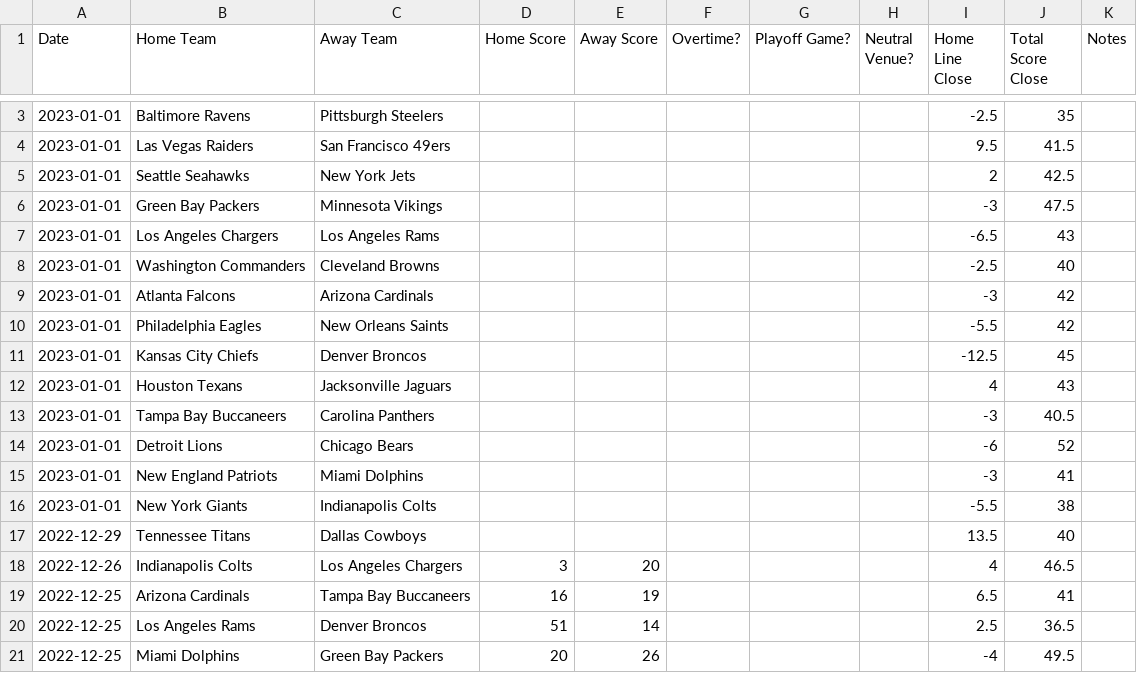
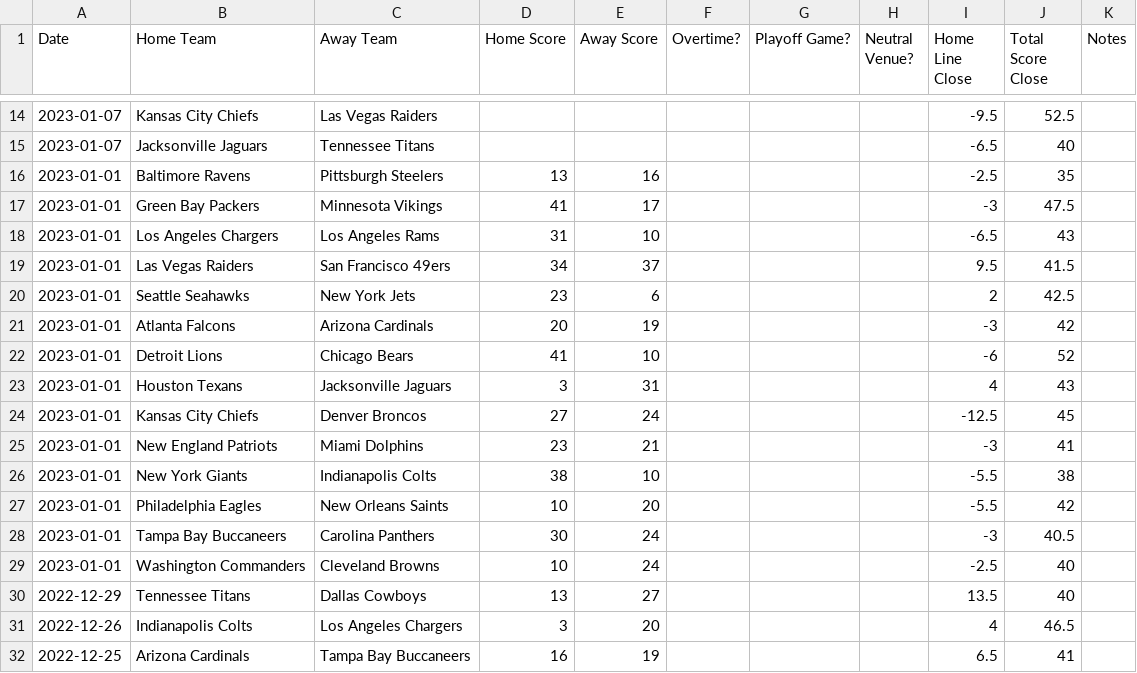
Before and after one commit to JoshKimmelman/Minesweeper, a CSV file: nfl.csv, drawn as a sheet; only a part is shown, gaps mark what is left out; the shorter side is filled out with more unchanged rows; the diff covers the shown part only.

```diff
--- a/nfl.csv
+++ b/nfl.csv
@@ -3,16 +14,18 @@ Date,Home Team,Away Team,Home Score,Away Score,Overtime?,Playoff Game?,Neutral V
-2023-01-01,Baltimore Ravens,Pittsburgh Steelers,,,,,,-2.5,35,
-2023-01-01,Las Vegas Raiders,San Francisco 49ers,,,,,,9.5,41.5,
-2023-01-01,Seattle Seahawks,New York Jets,,,,,,2,42.5,
-2023-01-01,Green Bay Packers,Minnesota Vikings,,,,,,-3,47.5,
-2023-01-01,Los Angeles Chargers,Los Angeles Rams,,,,,,-6.5,43,
-2023-01-01,Washington Commanders,Cleveland Browns,,,,,,-2.5,40,
-2023-01-01,Atlanta Falcons,Arizona Cardinals,,,,,,-3,42,
-2023-01-01,Philadelphia Eagles,New Orleans Saints,,,,,,-5.5,42,
-2023-01-01,Kansas City Chiefs,Denver Broncos,,,,,,-12.5,45,
-2023-01-01,Houston Texans,Jacksonville Jaguars,,,,,,4,43,
-2023-01-01,Tampa Bay Buccaneers,Carolina Panthers,,,,,,-3,40.5,
-2023-01-01,Detroit Lions,Chicago Bears,,,,,,-6,52,
-2023-01-01,New England Patriots,Miami Dolphins,,,,,,-3,41,
-2023-01-01,New York Giants,Indianapolis Colts,,,,,,-5.5,38,
-2022-12-29,Tennessee Titans,Dallas Cowboys,,,,,,13.5,40,
+2023-01-07,Kansas City Chiefs,Las Vegas Raiders,,,,,,-9.5,52.5,
+2023-01-07,Jacksonville Jaguars,Tennessee Titans,,,,,,-6.5,40,
+2023-01-01,Baltimore Ravens,Pittsburgh Steelers,13,16,,,,-2.5,35,
+2023-01-01,Green Bay Packers,Minnesota Vikings,41,17,,,,-3,47.5,
+2023-01-01,Los Angeles Chargers,Los Angeles Rams,31,10,,,,-6.5,43,
+2023-01-01,Las Vegas Raiders,San Francisco 49ers,34,37,,,,9.5,41.5,
+2023-01-01,Seattle Seahawks,New York Jets,23,6,,,,2,42.5,
+2023-01-01,Atlanta Falcons,Arizona Cardinals,20,19,,,,-3,42,
+2023-01-01,Detroit Lions,Chicago Bears,41,10,,,,-6,52,
+2023-01-01,Houston Texans,Jacksonville Jaguars,3,31,,,,4,43,
+2023-01-01,Kansas City Chiefs,Denver Broncos,27,24,,,,-12.5,45,
+2023-01-01,New England Patriots,Miami Dolphins,23,21,,,,-3,41,
+2023-01-01,New York Giants,Indianapolis Colts,38,10,,,,-5.5,38,
+2023-01-01,Philadelphia Eagles,New Orleans Saints,10,20,,,,-5.5,42,
+2023-01-01,Tampa Bay Buccaneers,Carolina Panthers,30,24,,,,-3,40.5,
+2023-01-01,Washington Commanders,Cleveland Browns,10,24,,,,-2.5,40,
+2022-12-29,Tennessee Titans,Dallas Cowboys,13,27,,,,13.5,40,
 2022-12-26,Indianapolis Colts,Los Angeles Chargers,3,20,,,,4,46.5,
```
Also changed, not shown: 12 added rows and 1 removed row elsewhere in this file, 1 other file.
